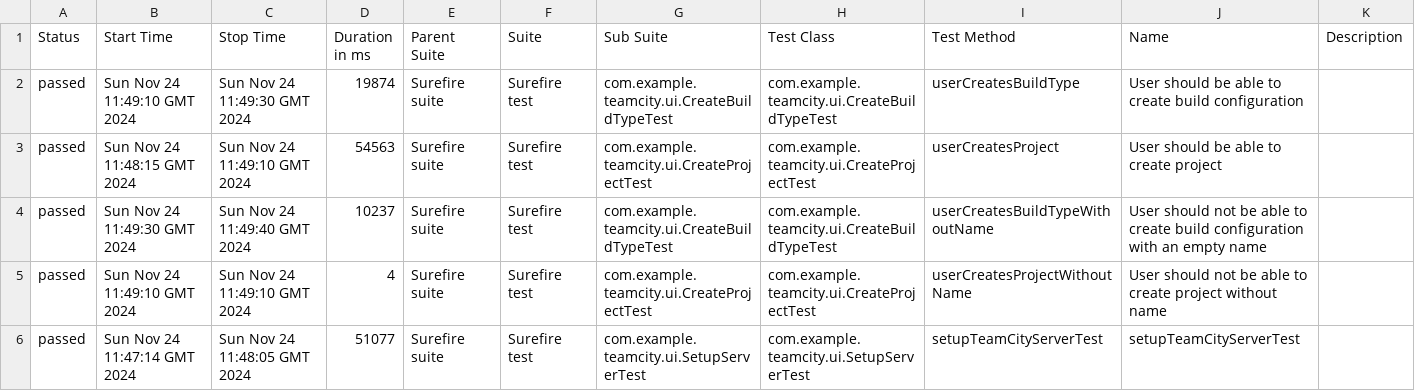
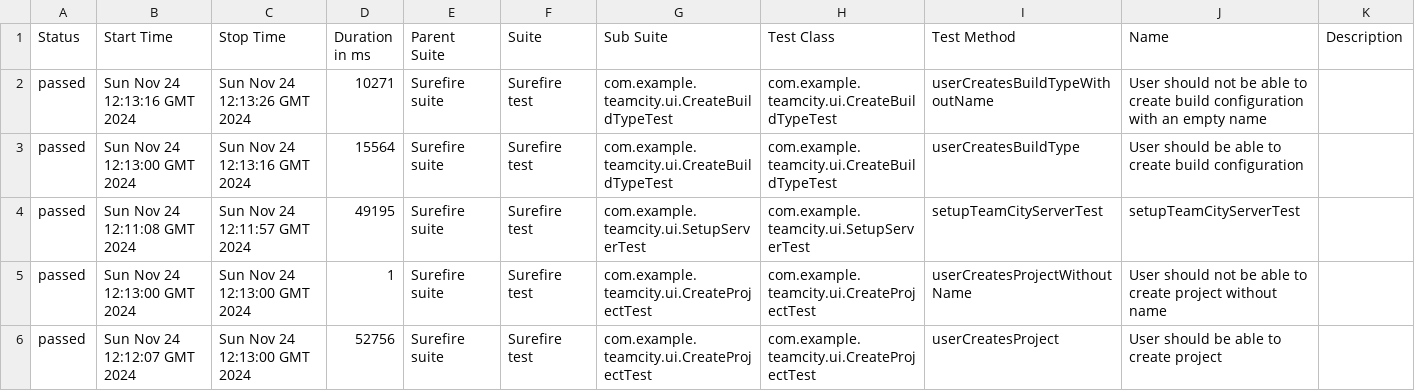
Before and after one commit to vikuliyana/TeamCity-NoBugs, a CSV file: ui/13/data/suites.csv, drawn as a sheet.

```diff
--- a/ui/13/data/suites.csv
+++ b/ui/13/data/suites.csv
@@ -1,6 +1,6 @@
 "Status","Start Time","Stop Time","Duration in ms","Parent Suite","Suite","Sub Suite","Test Class","Test Method","Name","Description"
-"passed","Sun Nov 24 11:49:10 GMT 2024","Sun Nov 24 11:49:30 GMT 2024","19874","Surefire suite","Surefire test","com.example.teamcity.ui.CreateBuildTypeTest","com.example.teamcity.ui.CreateBuildTypeTest","userCreatesBuildType","User should be able to create build configuration",""
-"passed","Sun Nov 24 11:48:15 GMT 2024","Sun Nov 24 11:49:10 GMT 2024","54563","Surefire suite","Surefire test","com.example.teamcity.ui.CreateProjectTest","com.example.teamcity.ui.CreateProjectTest","userCreatesProject","User should be able to create project",""
-"passed","Sun Nov 24 11:49:30 GMT 2024","Sun Nov 24 11:49:40 GMT 2024","10237","Surefire suite","Surefire test","com.example.teamcity.ui.CreateBuildTypeTest","com.example.teamcity.ui.CreateBuildTypeTest","userCreatesBuildTypeWithoutName","User should not be able to create build configuration with an empty name",""
-"passed","Sun Nov 24 11:49:10 GMT 2024","Sun Nov 24 11:49:10 GMT 2024","4","Surefire suite","Surefire test","com.example.teamcity.ui.CreateProjectTest","com.example.teamcity.ui.CreateProjectTest","userCreatesProjectWithoutName","User should not be able to create project without name",""
-"passed","Sun Nov 24 11:47:14 GMT 2024","Sun Nov 24 11:48:05 GMT 2024","51077","Surefire suite","Surefire test","com.example.teamcity.ui.SetupServerTest","com.example.teamcity.ui.SetupServerTest","setupTeamCityServerTest","setupTeamCityServerTest",""
+"passed","Sun Nov 24 12:13:16 GMT 2024","Sun Nov 24 12:13:26 GMT 2024","10271","Surefire suite","Surefire test","com.example.teamcity.ui.CreateBuildTypeTest","com.example.teamcity.ui.CreateBuildTypeTest","userCreatesBuildTypeWithoutName","User should not be able to create build configuration with an empty name",""
+"passed","Sun Nov 24 12:13:00 GMT 2024","Sun Nov 24 12:13:16 GMT 2024","15564","Surefire suite","Surefire test","com.example.teamcity.ui.CreateBuildTypeTest","com.example.teamcity.ui.CreateBuildTypeTest","userCreatesBuildType","User should be able to create build configuration",""
+"passed","Sun Nov 24 12:11:08 GMT 2024","Sun Nov 24 12:11:57 GMT 2024","49195","Surefire suite","Surefire test","com.example.teamcity.ui.SetupServerTest","com.example.teamcity.ui.SetupServerTest","setupTeamCityServerTest","setupTeamCityServerTest",""
+"passed","Sun Nov 24 12:13:00 GMT 2024","Sun Nov 24 12:13:00 GMT 2024","1","Surefire suite","Surefire test","com.example.teamcity.ui.CreateProjectTest","com.example.teamcity.ui.CreateProjectTest","userCreatesProjectWithoutName","User should not be able to create project without name",""
+"passed","Sun Nov 24 12:12:07 GMT 2024","Sun Nov 24 12:13:00 GMT 2024","52756","Surefire suite","Surefire test","com.example.teamcity.ui.CreateProjectTest","com.example.teamcity.ui.CreateProjectTest","userCreatesProject","User should be able to create project",""
```
Also changed, not shown: 58 other files.
